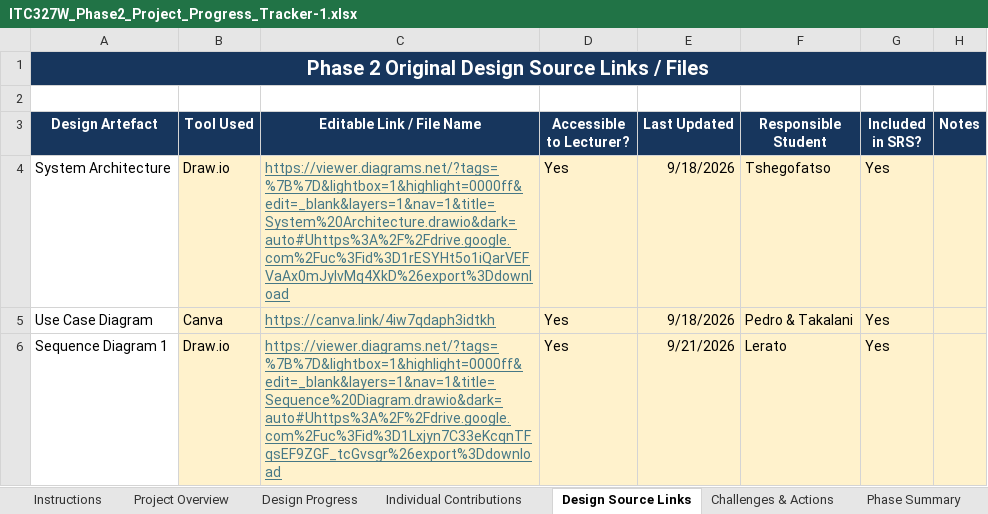
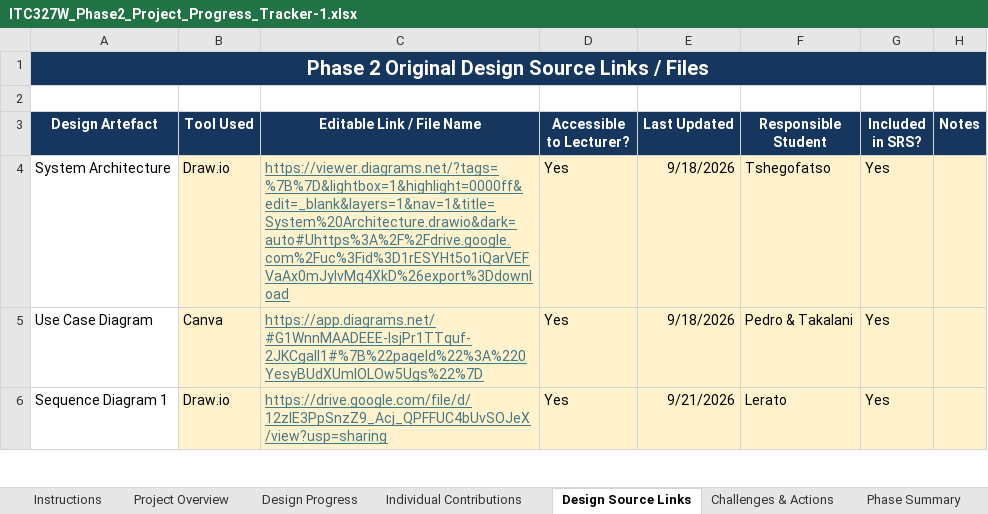
Before and after one commit to biyasekwanele/sebenza-clocking-system, an Excel workbook: docs/phase2/ITC327W_Phase2_Project_Progress_Tracker-1.xlsx, sheet Design Source Links, drawn as a sheet; only a part is shown; values as stored, in another font and other column widths than the file's, no borders; the diff covers the shown part only; the diff names each change by its address in the sheet, - before the commit and + after, or states it on an @@ line.

```diff
--- a/docs/phase2/ITC327W_Phase2_Project_Progress_Tracker-1.xlsx (sheet Design Source Links)
+++ b/docs/phase2/ITC327W_Phase2_Project_Progress_Tracker-1.xlsx (sheet Design Source Links)
-C5 (Editable Link / File Name): https://canva.link/4iw7qdaph3idtkh
+C5 (Editable Link / File Name): https://app.diagrams.net/#G1WnnMAADEEE-IsjPr1TTquf-2JKCgalI1#%7B%22pageId%22%3A%220YesyBUdXUmlOLOw5Ugs%22%7D
-C6 (Editable Link / File Name): https://viewer.diagrams.net/?tags=%7B%7D&lightbox=1&highlight=0000ff&edit=_blank&layers=1&nav=1&title=Sequence%20Diagram.drawio&dark=auto#Uhttps%3A%2F%2Fdrive.google.com%2Fuc%3Fid%3D1Lxjyn7C33eKcqnTFqsEF9ZGF_tcGvsgr%26export%3Ddownload
+C6 (Editable Link / File Name): https://drive.google.com/file/d/12zlE3PpSnzZ9_Acj_QPFFUC4bUvSOJeX/view?usp=sharing
```
Also changed, not shown: 5 edited cells and cell formats elsewhere in this sheet, sheet Design Progress, sheet Individual Contributions, sheet Phase Summary, sheet Project Overview, sheet Group Reflection.
